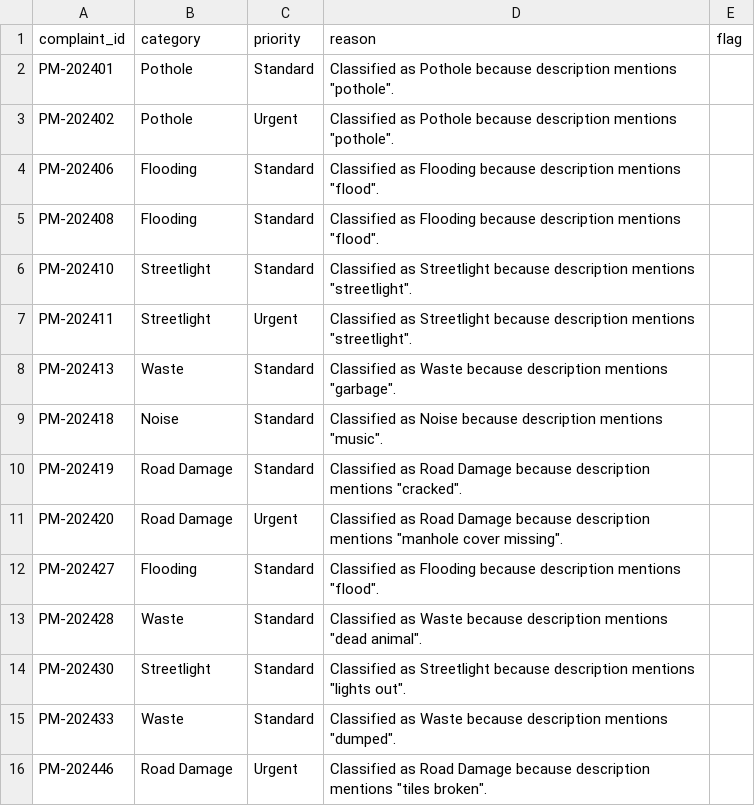
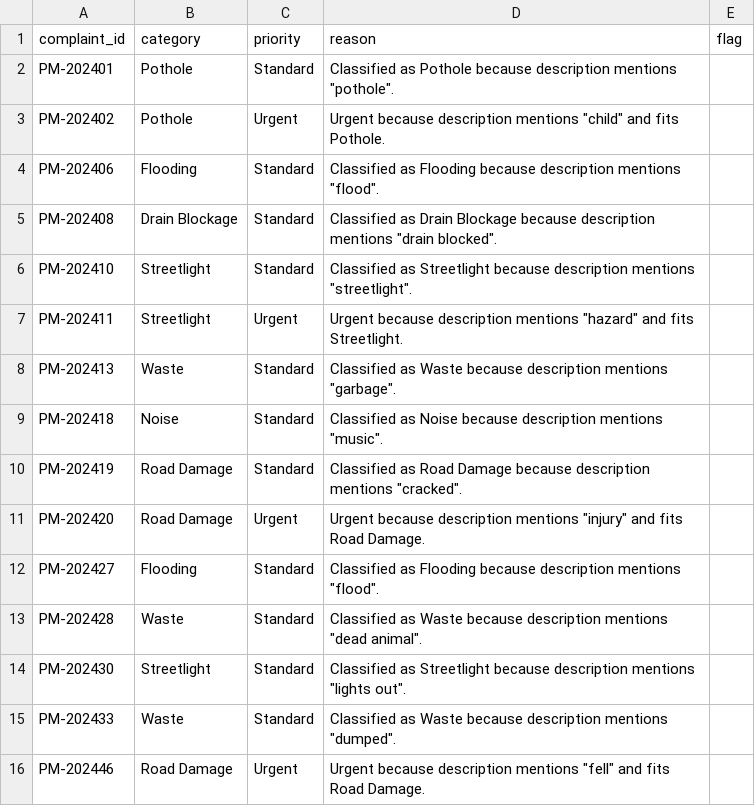
Before and after one commit to nasscomAI/prompt-to-production, a CSV file: uc-0a/results_pune.csv, drawn as a sheet.

Commit message:
UC-0A Fix category and urgency reasoning: detect drain blockage before flooding, cite severity keywords in urgent reasons

```diff
--- a/uc-0a/results_pune.csv
+++ b/uc-0a/results_pune.csv
@@ -2,7 +2,7 @@ complaint_id,category,priority,reason,flag
 PM-202401,Pothole,Standard,"Classified as Pothole because description mentions ""pothole"".",
-PM-202402,Pothole,Urgent,"Classified as Pothole because description mentions ""pothole"".",
+PM-202402,Pothole,Urgent,"Urgent because description mentions ""child"" and fits Pothole.",
 PM-202406,Flooding,Standard,"Classified as Flooding because description mentions ""flood"".",
-PM-202408,Flooding,Standard,"Classified as Flooding because description mentions ""flood"".",
+PM-202408,Drain Blockage,Standard,"Classified as Drain Blockage because description mentions ""drain blocked"".",
 PM-202410,Streetlight,Standard,"Classified as Streetlight because description mentions ""streetlight"".",
-PM-202411,Streetlight,Urgent,"Classified as Streetlight because description mentions ""streetlight"".",
+PM-202411,Streetlight,Urgent,"Urgent because description mentions ""hazard"" and fits Streetlight.",
 PM-202413,Waste,Standard,"Classified as Waste because description mentions ""garbage"".",
@@ -10,3 +10,3 @@ PM-202418,Noise,Standard,"Classified as Noise because description mentions ""mus
 PM-202419,Road Damage,Standard,"Classified as Road Damage because description mentions ""cracked"".",
-PM-202420,Road Damage,Urgent,"Classified as Road Damage because description mentions ""manhole cover missing"".",
+PM-202420,Road Damage,Urgent,"Urgent because description mentions ""injury"" and fits Road Damage.",
 PM-202427,Flooding,Standard,"Classified as Flooding because description mentions ""flood"".",
@@ -15,2 +15,2 @@ PM-202430,Streetlight,Standard,"Classified as Streetlight because description me
 PM-202433,Waste,Standard,"Classified as Waste because description mentions ""dumped"".",
-PM-202446,Road Damage,Urgent,"Classified as Road Damage because description mentions ""tiles broken"".",
+PM-202446,Road Damage,Urgent,"Urgent because description mentions ""fell"" and fits Road Damage.",
```
Also changed, not shown: 1 other file.
